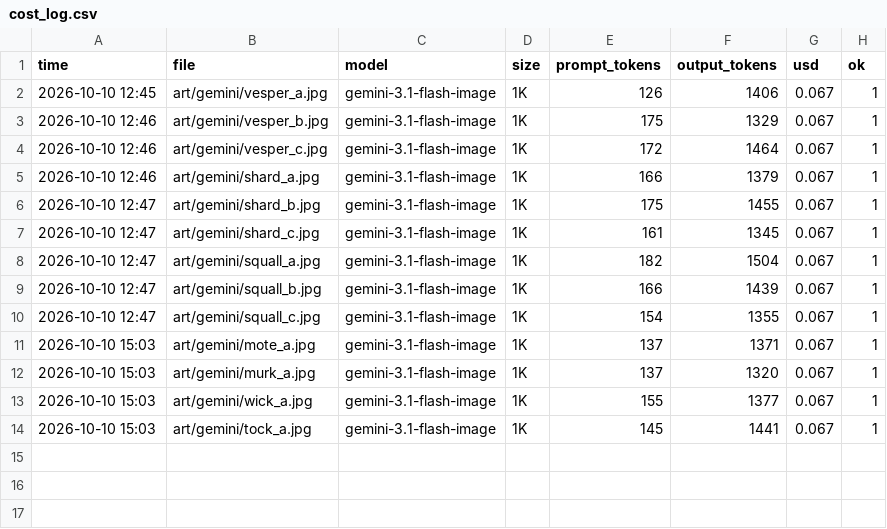
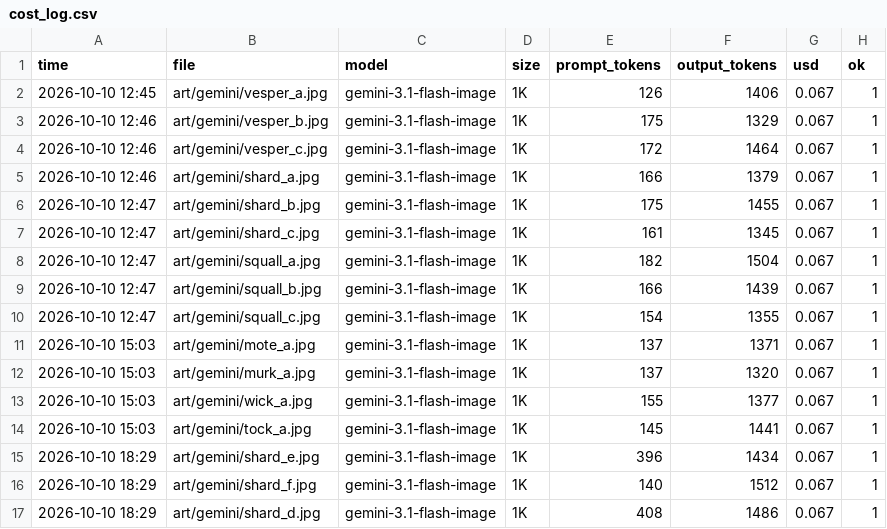
Before and after one commit to joshbartlettband-web/Double-Rainbow, a CSV file: art/gemini/cost_log.csv, drawn as a sheet; the diff names each change by its address in the sheet, - before the commit and + after, or states it on an @@ line.

```diff
--- a/art/gemini/cost_log.csv
+++ b/art/gemini/cost_log.csv
+row 15: 2026-10-10 18:29 | art/gemini/shard_e.jpg | gemini-3.1-flash-image | 1K | 396 | 1434 | 0.067 | 1
+row 16: 2026-10-10 18:29 | art/gemini/shard_f.jpg | gemini-3.1-flash-image | 1K | 140 | 1512 | 0.067 | 1
+row 17: 2026-10-10 18:29 | art/gemini/shard_d.jpg | gemini-3.1-flash-image | 1K | 408 | 1486 | 0.067 | 1
```
Also changed, not shown: 14 other files.
